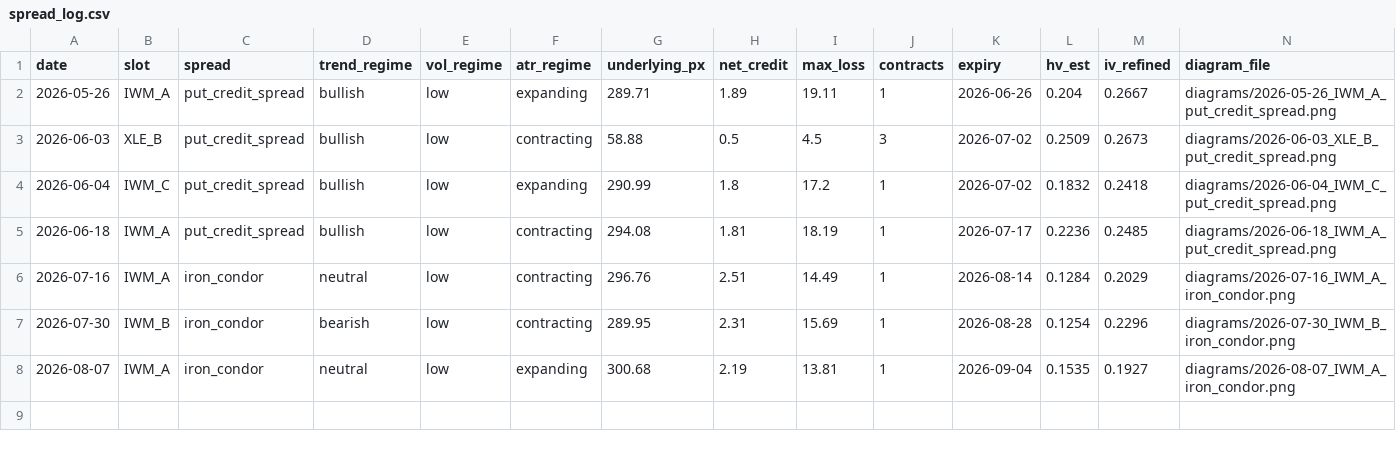
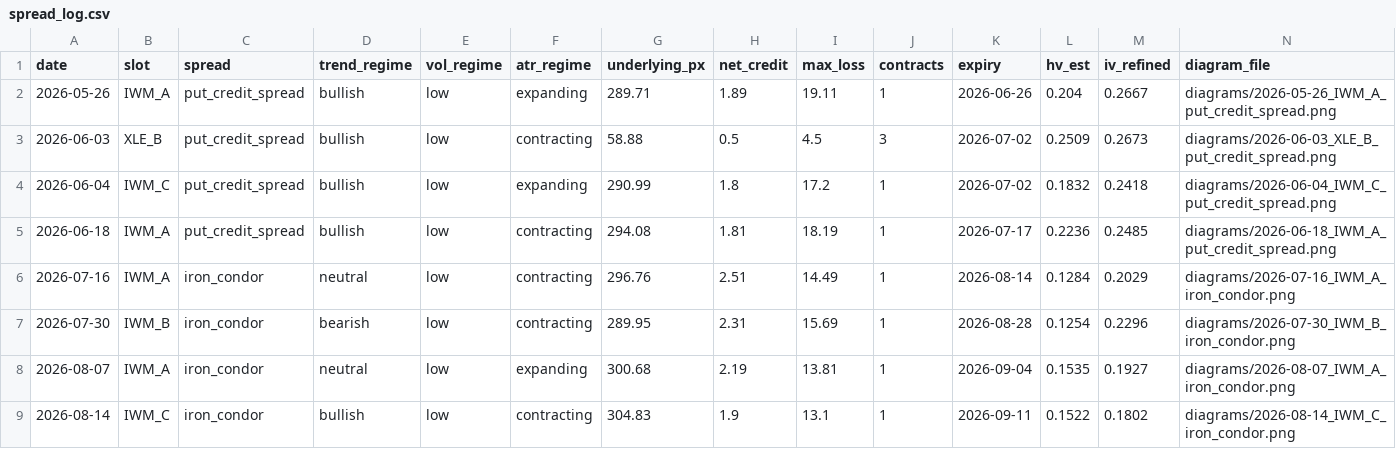
Before and after one commit to babrinks22/vrp-trader, a CSV file: spread_log.csv, drawn as a sheet; only a part is shown; rows hold the shown columns only; the diff names each change by its address in the sheet, - before the commit and + after, or states it on an @@ line.

```diff
--- a/spread_log.csv
+++ b/spread_log.csv
+row 9: 2026-08-14 | IWM_C | iron_condor | bullish | low | contracting | 304.83 | 1.9 | 13.1 | 1 | 2026-09-11 | 0.1522 | 0.1802 | diagrams/2026-08-14_IWM_C_iron_condor.png
```
Also changed, not shown: trade_log.csv, 7 other files.
